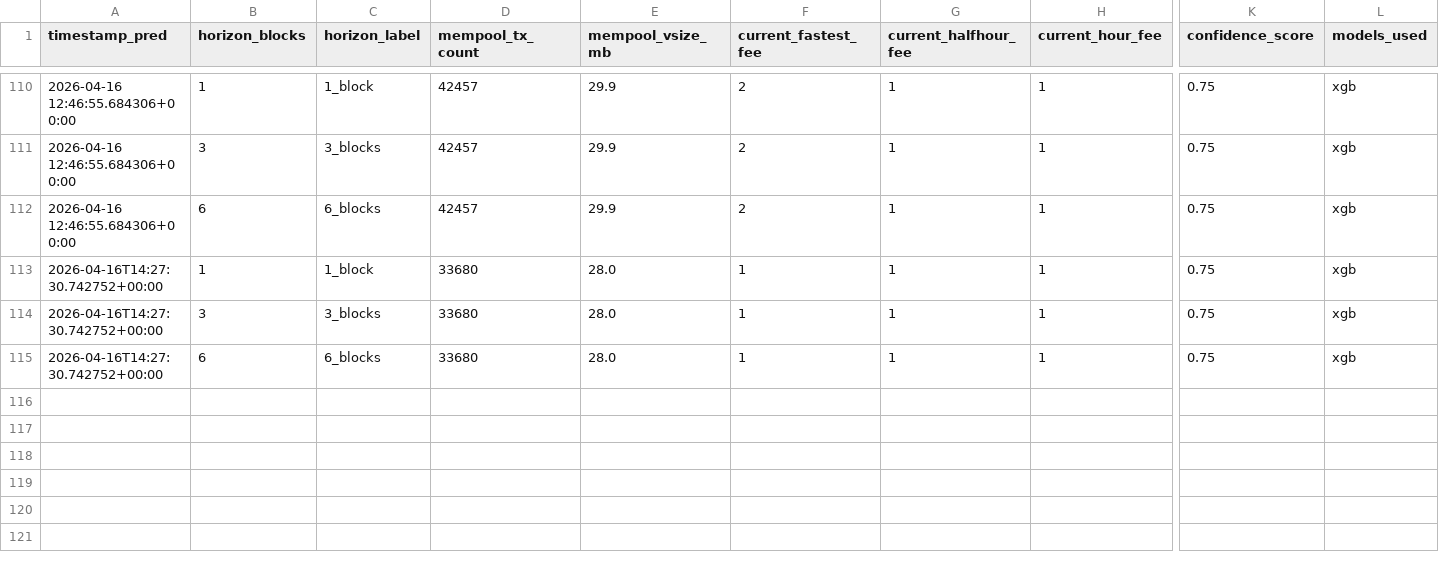
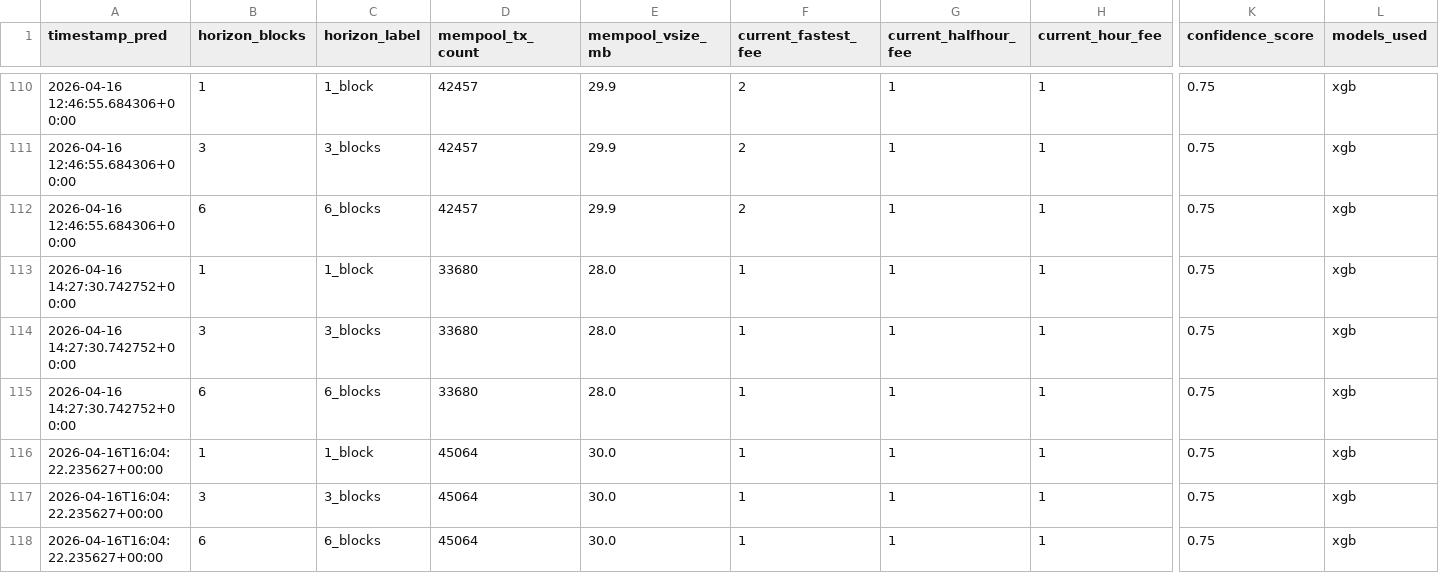
Before and after one commit to CUBOPLUS-BTC/bitcoin-mempool-fee-predictor, a CSV file: predictions/ensemble_predictions.csv, drawn as a sheet; only a part is shown, gaps mark what is left out; rows hold the shown columns only; the diff names each change by its address in the sheet, - before the commit and + after, or states it on an @@ line.

```diff
--- a/predictions/ensemble_predictions.csv
+++ b/predictions/ensemble_predictions.csv
-A113:A115 (timestamp_pred): 2026-04-16T14:27:30.742752+00:00
+A113:A115 (timestamp_pred): 2026-04-16 14:27:30.742752+00:00
+row 116: 2026-04-16T16:04:22.235627+00:00 | 1 | 1_block | 45064 | 30.0 | 1 | 1 | 1 | 0.75 | xgb
+row 117: 2026-04-16T16:04:22.235627+00:00 | 3 | 3_blocks | 45064 | 30.0 | 1 | 1 | 1 | 0.75 | xgb
+row 118: 2026-04-16T16:04:22.235627+00:00 | 6 | 6_blocks | 45064 | 30.0 | 1 | 1 | 1 | 0.75 | xgb
```
